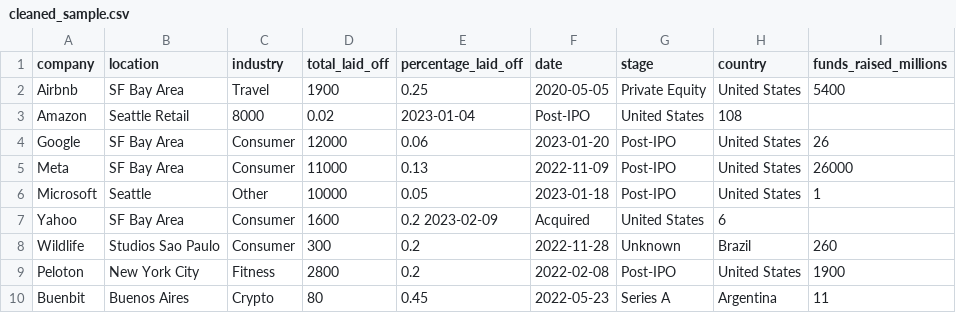
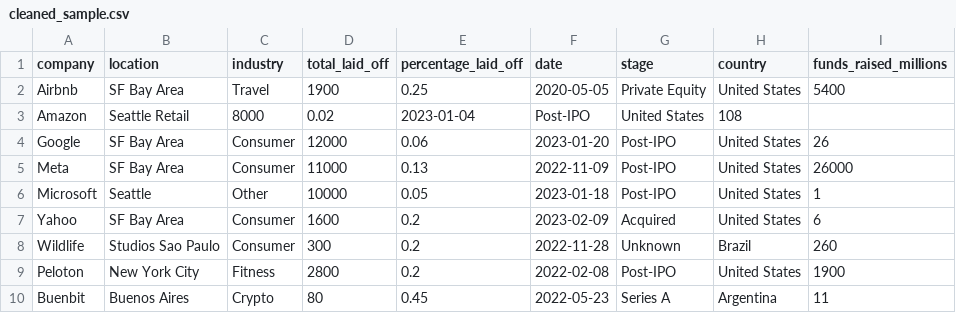
Before and after one commit to EsraaSamy38/SQL-Cleaning-Project, a CSV file: output/cleaned_sample.csv, drawn as a sheet; the diff names each change by its address in the sheet, - before the commit and + after, or states it on an @@ line.

Commit message:
Update cleaned_sample.csv

```diff
--- a/output/cleaned_sample.csv
+++ b/output/cleaned_sample.csv
-E7 (percentage_laid_off): 0.2 2023-02-09
+E7 (percentage_laid_off): 0.2
-F7 (date): Acquired
+F7 (date): 2023-02-09
-G7 (stage): United States
+G7 (stage): Acquired
-H7 (country): 6
+H7 (country): United States
-I7 (funds_raised_millions): (empty)
+I7 (funds_raised_millions): 6
```
